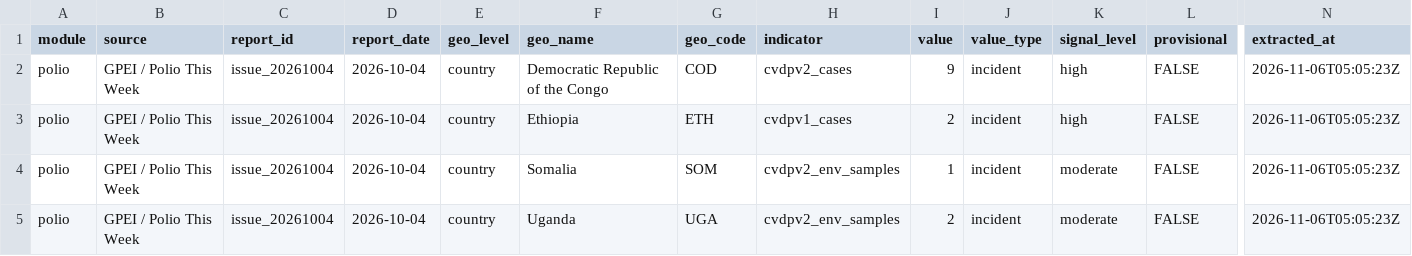
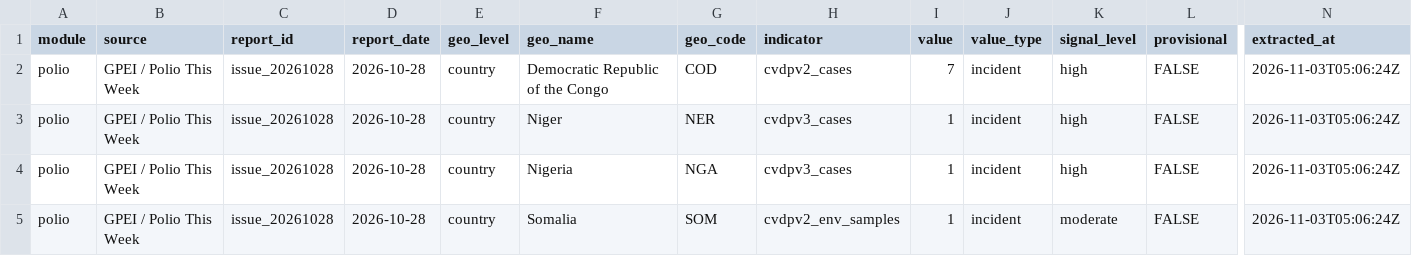
Before and after one commit to zabre-hyacinthe/PREIS_Polio, a CSV file: data/final/preis_common/preis_series.csv, drawn as a sheet; only a part is shown, gaps mark what is left out; the diff names each change by its address in the sheet, - before the commit and + after, or states it on an @@ line.

```diff
--- a/data/final/preis_common/preis_series.csv
+++ b/data/final/preis_common/preis_series.csv
-C2:C5 (report_id): issue_20261004
+C2:C5 (report_id): issue_20261028
-D2:D5 (report_date): 2026-10-04
+D2:D5 (report_date): 2026-10-28
-I2 (value): 9
+I2 (value): 7
-N2:N5 (extracted_at): 2026-11-06T05:05:23Z
+N2:N5 (extracted_at): 2026-11-03T05:06:24Z
-F3 (geo_name): Ethiopia
+F3 (geo_name): Niger
-G3 (geo_code): ETH
+G3 (geo_code): NER
-H3 (indicator): cvdpv1_cases
+H3 (indicator): cvdpv3_cases
-I3 (value): 2
+I3 (value): 1
-F4 (geo_name): Somalia
+F4 (geo_name): Nigeria
-G4 (geo_code): SOM
+G4 (geo_code): NGA
-H4 (indicator): cvdpv2_env_samples
+H4 (indicator): cvdpv3_cases
-K4 (signal_level): moderate
+K4 (signal_level): high
-F5 (geo_name): Uganda
+F5 (geo_name): Somalia
-G5 (geo_code): UGA
+G5 (geo_code): SOM
-I5 (value): 2
+I5 (value): 1
```
Also changed, not shown: dashboard/data/dashboard/polio_africa_email_input.csv, dashboard/data/dashboard/polio_alert_input.csv, 6 other files.
